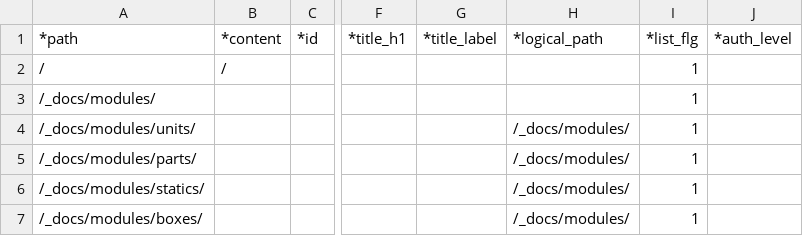
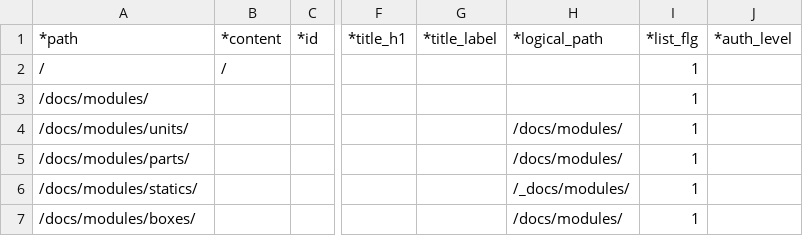
Before and after one commit to tomk79/FESS, a CSV file: htdocs/_PX/sitemaps/sitemap.csv, drawn as a sheet; only a part is shown, gaps mark what is left out; the diff names each change by its address in the sheet, - before the commit and + after, or states it on an @@ line.

```diff
--- a/htdocs/_PX/sitemaps/sitemap.csv
+++ b/htdocs/_PX/sitemaps/sitemap.csv
-A3 (*path): /_docs/modules/
+A3 (*path): /docs/modules/
-A4 (*path): /_docs/modules/units/
+A4 (*path): /docs/modules/units/
-H4:H5 (*logical_path): /_docs/modules/
+H4:H5 (*logical_path): /docs/modules/
-A5 (*path): /_docs/modules/parts/
+A5 (*path): /docs/modules/parts/
-A6 (*path): /_docs/modules/statics/
+A6 (*path): /docs/modules/statics/
-A7 (*path): /_docs/modules/boxes/
+A7 (*path): /docs/modules/boxes/
-H7 (*logical_path): /_docs/modules/
+H7 (*logical_path): /docs/modules/
```
Also changed, not shown: 8 other files.
